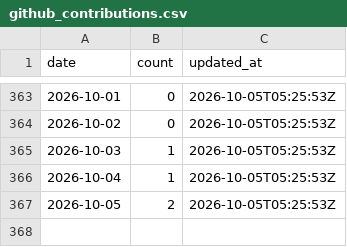
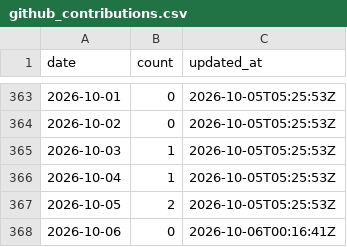
Before and after one commit to adarishashank/adarishashank.github.io, a CSV file: silver/github_contributions.csv, drawn as a sheet; only a part is shown, gaps mark what is left out; the diff names each change by its address in the sheet, - before the commit and + after, or states it on an @@ line.

```diff
--- a/silver/github_contributions.csv
+++ b/silver/github_contributions.csv
+row 368: 2026-10-06 | 0 | 2026-10-06T00:16:41Z
```
Also changed, not shown: 6 other files.
